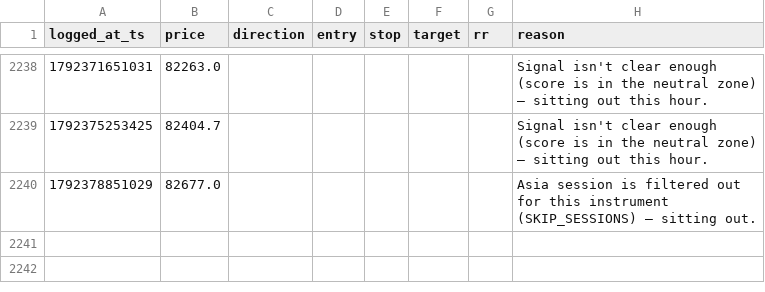
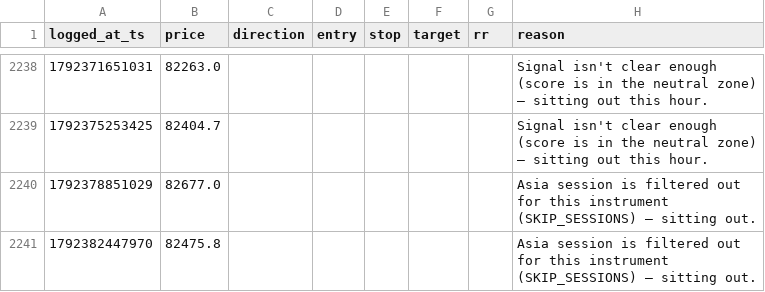
Before and after one commit to mitchielpy-blip/ETH-report-bot, a CSV file: signals_log_btc.csv, drawn as a sheet; only a part is shown, gaps mark what is left out.

```diff
--- a/signals_log_btc.csv
+++ b/signals_log_btc.csv
@@ -2240 +2240,2 @@ logged_at_ts,price,direction,entry,stop,target,rr,reason
 1792378851029,82677.0,,,,,,Asia session is filtered out for this instrument (SKIP_SESSIONS) — sitting out.
+1792382447970,82475.8,,,,,,Asia session is filtered out for this instrument (SKIP_SESSIONS) — sitting out.
```
Also changed, not shown: signals_log.csv, signals_log_sol.csv.
